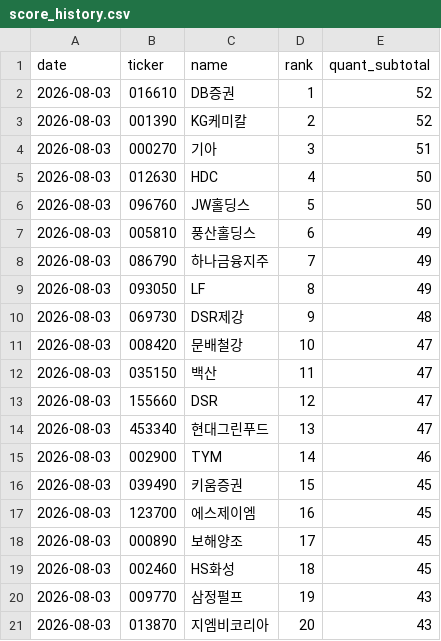
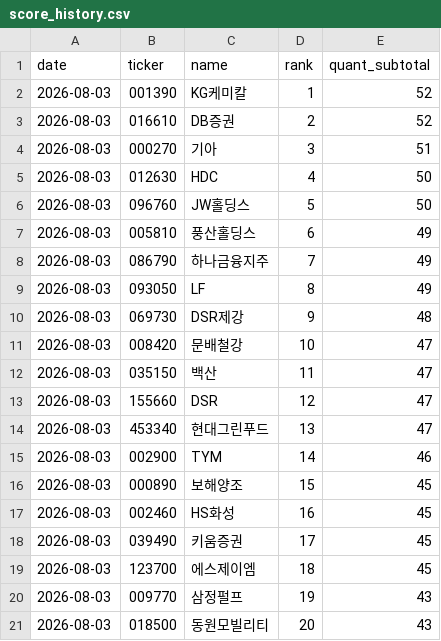
Before and after one commit to 5joon2/kospi-dividend-screener, a CSV file: data/score_history.csv, drawn as a sheet.

```diff
--- a/data/score_history.csv
+++ b/data/score_history.csv
@@ -1,4 +1,4 @@
 date,ticker,name,rank,quant_subtotal
-2026-08-03,016610,DB증권,1,52
-2026-08-03,001390,KG케미칼,2,52
+2026-08-03,001390,KG케미칼,1,52
+2026-08-03,016610,DB증권,2,52
 2026-08-03,000270,기아,3,51
@@ -15,7 +15,7 @@ date,ticker,name,rank,quant_subtotal
 2026-08-03,002900,TYM,14,46
-2026-08-03,039490,키움증권,15,45
-2026-08-03,123700,에스제이엠,16,45
-2026-08-03,000890,보해양조,17,45
-2026-08-03,002460,HS화성,18,45
+2026-08-03,000890,보해양조,15,45
+2026-08-03,002460,HS화성,16,45
+2026-08-03,039490,키움증권,17,45
+2026-08-03,123700,에스제이엠,18,45
 2026-08-03,009770,삼정펄프,19,43
-2026-08-03,013870,지엠비코리아,20,43
+2026-08-03,018500,동원모빌리티,20,43
```
Also changed, not shown: 1 other file.
